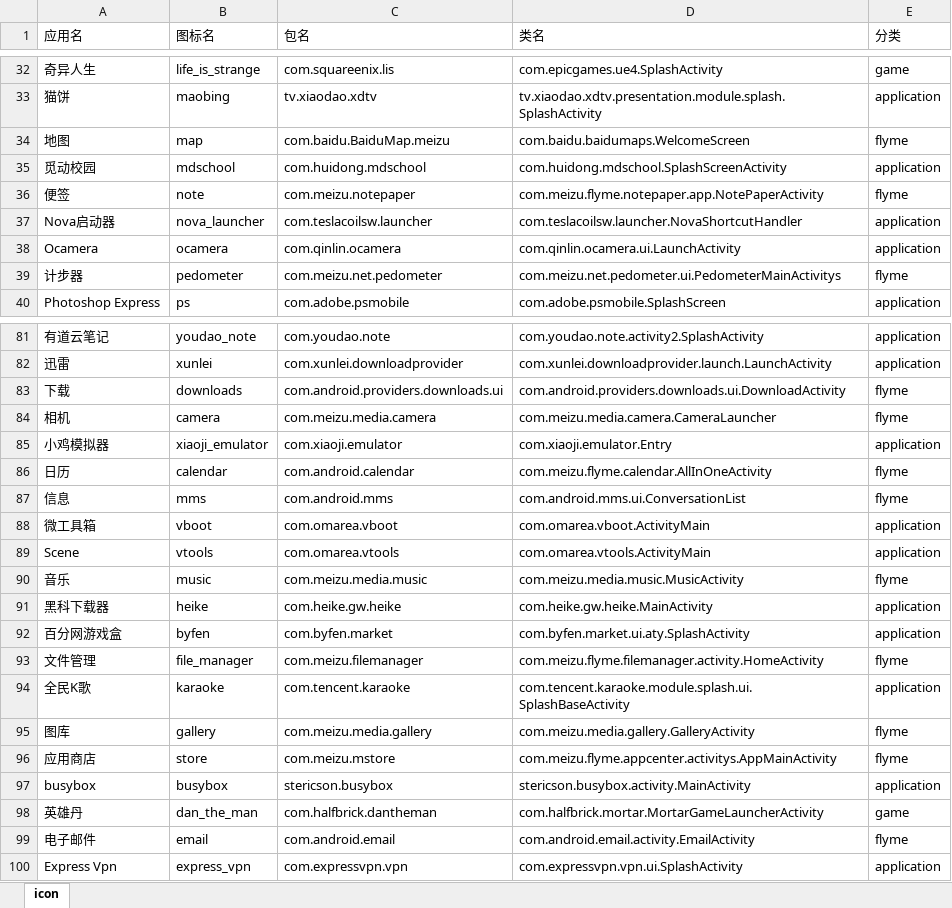
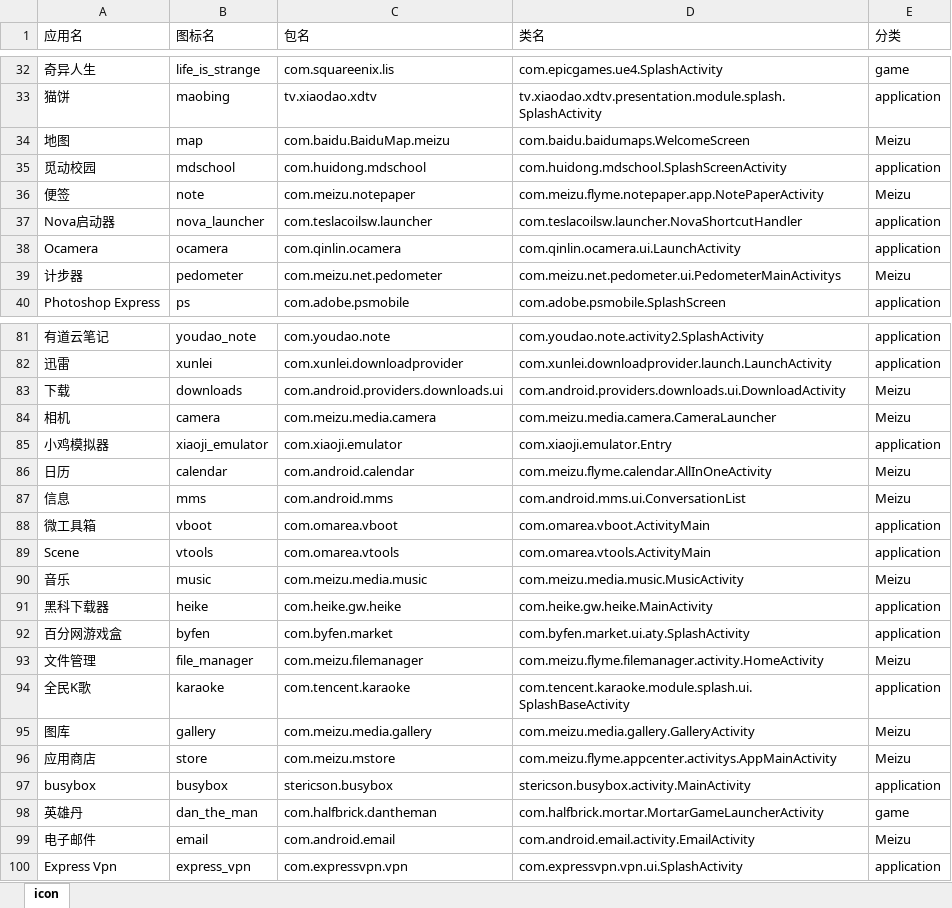
Before and after one commit to cjycsm/mistiness-iconpack, an Excel workbook: summary.xlsx, sheet icon, drawn as a sheet; only a part is shown, gaps mark what is left out; values as stored, in another font and other column widths than the file's, no borders; the diff covers the shown part only; the diff names each change by its address in the sheet, - before the commit and + after, or states it on an @@ line.

```diff
--- a/summary.xlsx (sheet icon)
+++ b/summary.xlsx (sheet icon)
-E34 (分类): flyme
+E34 (分类): Meizu
-E36 (分类): flyme
+E36 (分类): Meizu
-E39 (分类): flyme
+E39 (分类): Meizu
-E83:E84 (分类): flyme
+E83:E84 (分类): Meizu
-E86:E87 (分类): flyme
+E86:E87 (分类): Meizu
-E90 (分类): flyme
+E90 (分类): Meizu
-E93 (分类): flyme
+E93 (分类): Meizu
-E95:E96 (分类): flyme
+E95:E96 (分类): Meizu
-E99 (分类): flyme
+E99 (分类): Meizu
```
Also changed, not shown: 10 added rows and 28 edited cells elsewhere in this sheet, 10 other files.
